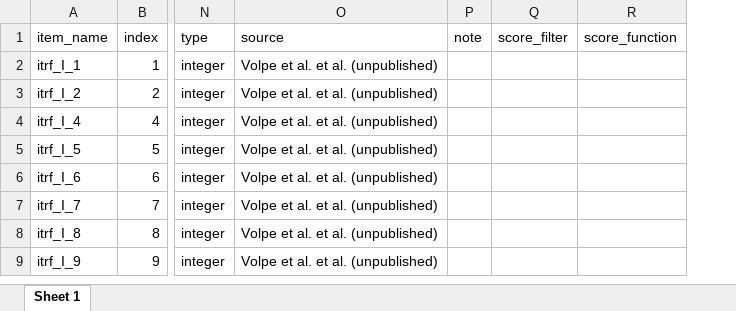
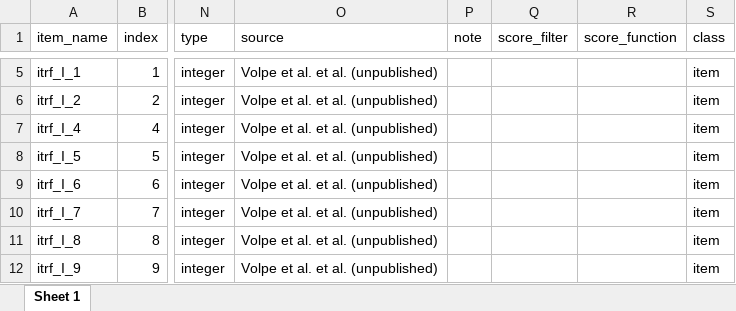
Before and after one commit to jazznbass/scaledic, an Excel workbook: dic_itrf.xlsx, sheet Sheet 1, drawn as a sheet; only a part is shown, gaps mark what is left out; values as stored, in another font and other column widths than the file's, no borders; addresses are those after the commit; the diff covers the shown part only; the diff names each change by its address in the sheet, - before the commit and + after, or states it on an @@ line.

```diff
--- a/dic_itrf.xlsx (sheet Sheet 1)
+++ b/dic_itrf.xlsx (sheet Sheet 1)
+column S (class), rows 5-12: all item
```
Also changed, not shown: 5 added rows and 1 edited cell elsewhere in this sheet, 7 other files.
